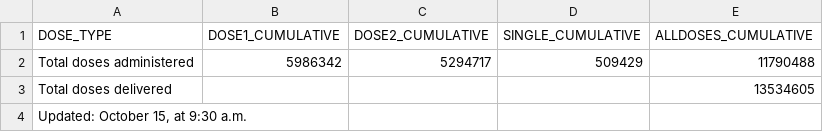
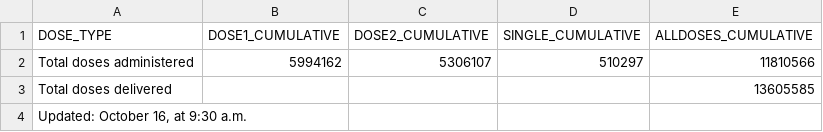
Before and after one commit to nychealth/covid-vaccine-data, a CSV file: doses/summary-doses.csv, drawn as a sheet.

```diff
--- a/doses/summary-doses.csv
+++ b/doses/summary-doses.csv
@@ -1,4 +1,4 @@
 "DOSE_TYPE","DOSE1_CUMULATIVE","DOSE2_CUMULATIVE","SINGLE_CUMULATIVE","ALLDOSES_CUMULATIVE"
-"Total doses administered",5986342,5294717,509429,11790488
-"Total doses delivered",,,,13534605
-"Updated:  October 15, at 9:30 a.m.",,,,
+"Total doses administered",5994162,5306107,510297,11810566
+"Total doses delivered",,,,13605585
+"Updated:  October 16, at 9:30 a.m.",,,,
```
Also changed, not shown: doses/doses-by-day.csv, doses/doses-by-residency-age.csv, 1 other file.
